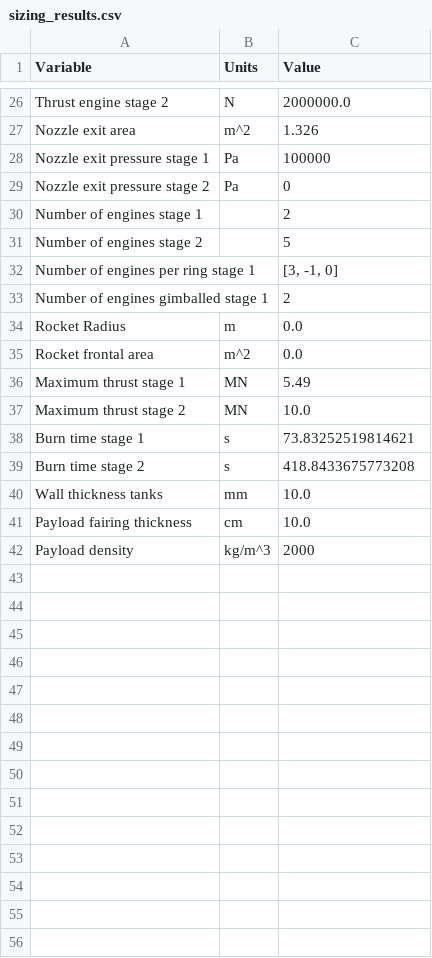
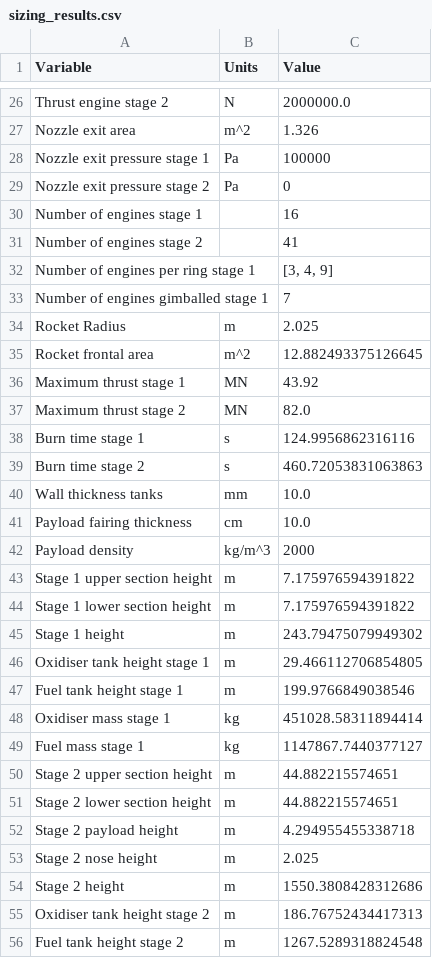
Before and after one commit to JvanZyl1/RocketTrajectoryOptimisation, a CSV file: data/rocket_parameters/sizing_results.csv, drawn as a sheet; only a part is shown, gaps mark what is left out; the diff covers the shown part only.

Commit message:
sizing method fixed, need to update documentation and verification

```diff
--- a/data/rocket_parameters/sizing_results.csv
+++ b/data/rocket_parameters/sizing_results.csv
@@ -29,12 +29,12 @@ Nozzle exit pressure stage 1,Pa,100000
 Nozzle exit pressure stage 2,Pa,0
-Number of engines stage 1,,2
-Number of engines stage 2,,5
-Number of engines per ring stage 1,,"[3, -1, 0]"
-Number of engines gimballed stage 1,,2
-Rocket Radius,m,0.0
-Rocket frontal area,m^2,0.0
-Maximum thrust stage 1,MN,5.49
-Maximum thrust stage 2,MN,10.0
-Burn time stage 1,s,73.83252519814621
-Burn time stage 2,s,418.8433675773208
+Number of engines stage 1,,16
+Number of engines stage 2,,41
+Number of engines per ring stage 1,,"[3, 4, 9]"
+Number of engines gimballed stage 1,,7
+Rocket Radius,m,2.025
+Rocket frontal area,m^2,12.882493375126645
+Maximum thrust stage 1,MN,43.92
+Maximum thrust stage 2,MN,82.0
+Burn time stage 1,s,124.9956862316116
+Burn time stage 2,s,460.72053831063863
 Wall thickness tanks ,mm,10.0
@@ -42 +42,15 @@ Payload fairing thickness ,cm,10.0
 Payload density ,kg/m^3,2000
+Stage 1 upper section height ,m,7.175976594391822
+Stage 1 lower section height ,m,7.175976594391822
+Stage 1 height ,m,243.79475079949302
+Oxidiser tank height stage 1 ,m,29.466112706854805
+Fuel tank height stage 1 ,m,199.9766849038546
+Oxidiser mass stage 1 ,kg,451028.58311894414
+Fuel mass stage 1 ,kg,1147867.7440377127
+Stage 2 upper section height ,m,44.882215574651
+Stage 2 lower section height ,m,44.882215574651
+Stage 2 payload height ,m,4.294955455338718
+Stage 2 nose height ,m,2.025
+Stage 2 height ,m,1550.3808428312686
+Oxidiser tank height stage 2 ,m,186.76752434417313
+Fuel tank height stage 2 ,m,1267.5289318824548
```
Also changed, not shown: 13 added rows and 18 edited cells elsewhere in this file, data/rocket_parameters/velocity_increments.csv, 13 other files.
